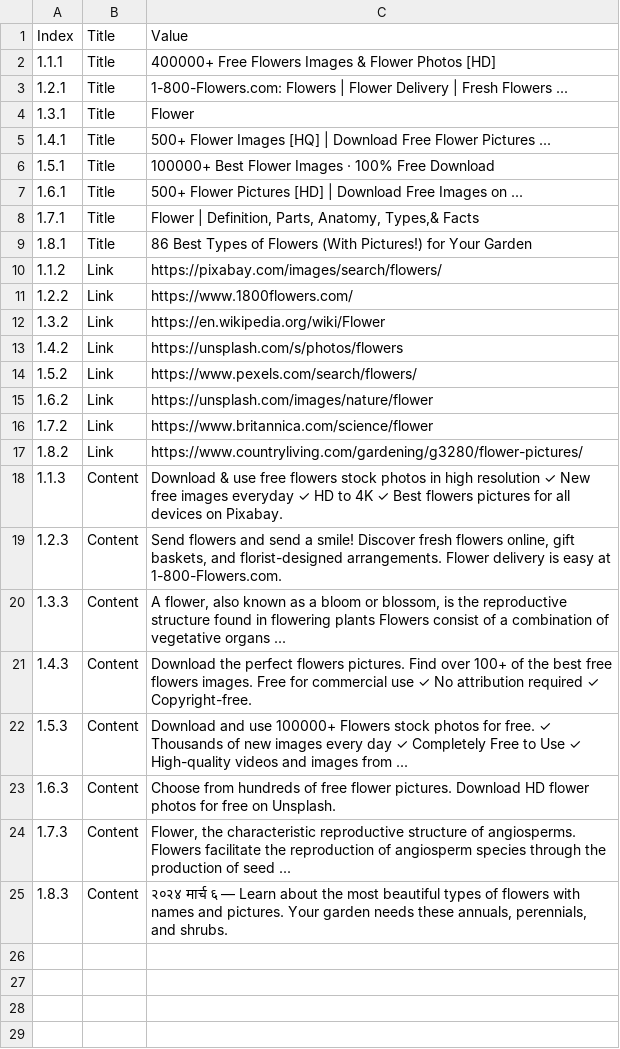
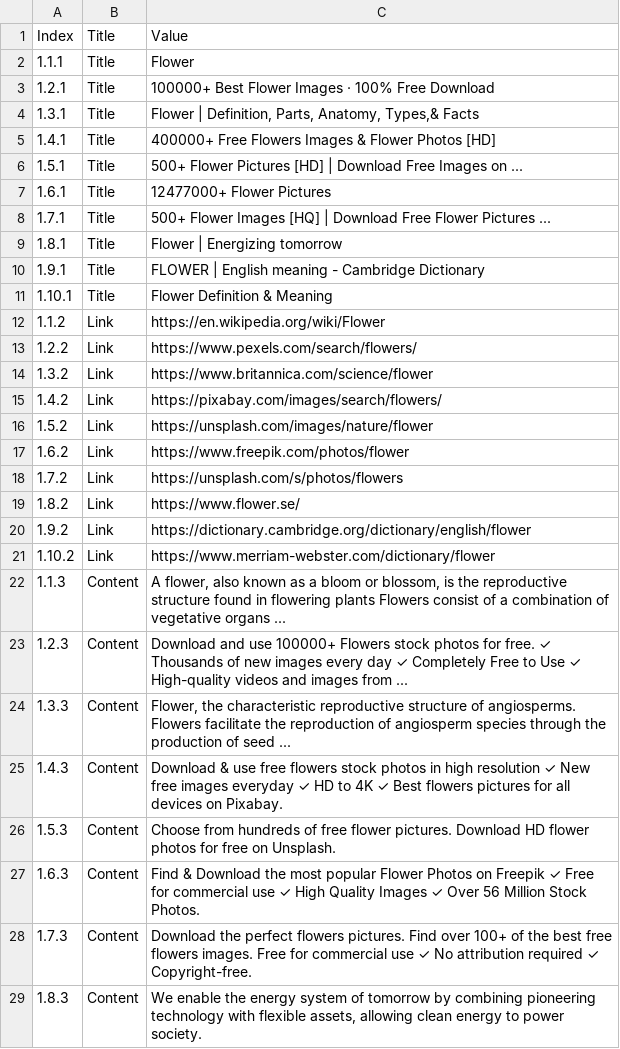
Before and after one commit to EteoclesDinah/WebScrapingUsingSelenium, a CSV file: output.csv, drawn as a sheet; only a part is shown; the diff covers the shown part only.

```diff
--- a/output.csv
+++ b/output.csv
@@ -1,25 +1,29 @@
 Index,Title,Value
-1.1.1,Title,400000+ Free Flowers Images & Flower Photos [HD]
-1.2.1,Title,1-800-Flowers.com: Flowers | Flower Delivery | Fresh Flowers ...
-1.3.1,Title,Flower
-1.4.1,Title,500+ Flower Images [HQ] | Download Free Flower Pictures ...
-1.5.1,Title,100000+ Best Flower Images · 100% Free Download
-1.6.1,Title,500+ Flower Pictures [HD] | Download Free Images on ...
-1.7.1,Title,"Flower | Definition, Parts, Anatomy, Types,& Facts"
-1.8.1,Title,86 Best Types of Flowers (With Pictures!) for Your Garden
-1.1.2,Link,https://pixabay.com/images/search/flowers/
-1.2.2,Link,https://www.1800flowers.com/
-1.3.2,Link,https://en.wikipedia.org/wiki/Flower
-1.4.2,Link,https://unsplash.com/s/photos/flowers
-1.5.2,Link,https://www.pexels.com/search/flowers/
-1.6.2,Link,https://unsplash.com/images/nature/flower
-1.7.2,Link,https://www.britannica.com/science/flower
-1.8.2,Link,https://www.countryliving.com/gardening/g3280/flower-pictures/
-1.1.3,Content,Download & use free flowers stock photos in high resolution ✓ New free images everyday ✓ HD to 4K ✓ Best flowers pictures for all devices on Pixabay.
-1.2.3,Content,"Send flowers and send a smile! Discover fresh flowers online, gift baskets, and florist-designed arrangements. Flower delivery is easy at 1-800-Flowers.com."
-1.3.3,Content,"A flower, also known as a bloom or blossom, is the reproductive structure found in flowering plants Flowers consist of a combination of vegetative organs ..."
-1.4.3,Content,Download the perfect flowers pictures. Find over 100+ of the best free flowers images. Free for commercial use ✓ No attribution required ✓ Copyright-free.
-1.5.3,Content,Download and use 100000+ Flowers stock photos for free. ✓ Thousands of new images every day ✓ Completely Free to Use ✓ High-quality videos and images from ...
-1.6.3,Content,Choose from hundreds of free flower pictures. Download HD flower photos for free on Unsplash.
-1.7.3,Content,"Flower, the characteristic reproductive structure of angiosperms. Flowers facilitate the reproduction of angiosperm species through the production of seed ..."
-1.8.3,Content,"२०२४ मार्च ६ — Learn about the most beautiful types of flowers with names and pictures. Your garden needs these annuals, perennials, and shrubs."
+1.1.1,Title,Flower
+1.2.1,Title,100000+ Best Flower Images · 100% Free Download
+1.3.1,Title,"Flower | Definition, Parts, Anatomy, Types,& Facts"
+1.4.1,Title,400000+ Free Flowers Images & Flower Photos [HD]
+1.5.1,Title,500+ Flower Pictures [HD] | Download Free Images on ...
+1.6.1,Title,12477000+ Flower Pictures
+1.7.1,Title,500+ Flower Images [HQ] | Download Free Flower Pictures ...
+1.8.1,Title,Flower | Energizing tomorrow
+1.9.1,Title,FLOWER | English meaning - Cambridge Dictionary
+1.10.1,Title,Flower Definition & Meaning
+1.1.2,Link,https://en.wikipedia.org/wiki/Flower
+1.2.2,Link,https://www.pexels.com/search/flowers/
+1.3.2,Link,https://www.britannica.com/science/flower
+1.4.2,Link,https://pixabay.com/images/search/flowers/
+1.5.2,Link,https://unsplash.com/images/nature/flower
+1.6.2,Link,https://www.freepik.com/photos/flower
+1.7.2,Link,https://unsplash.com/s/photos/flowers
+1.8.2,Link,https://www.flower.se/
+1.9.2,Link,https://dictionary.cambridge.org/dictionary/english/flower
+1.10.2,Link,https://www.merriam-webster.com/dictionary/flower
+1.1.3,Content,"A flower, also known as a bloom or blossom, is the reproductive structure found in flowering plants Flowers consist of a combination of vegetative organs ..."
+1.2.3,Content,Download and use 100000+ Flowers stock photos for free. ✓ Thousands of new images every day ✓ Completely Free to Use ✓ High-quality videos and images from ...
+1.3.3,Content,"Flower, the characteristic reproductive structure of angiosperms. Flowers facilitate the reproduction of angiosperm species through the production of seed ..."
+1.4.3,Content,Download & use free flowers stock photos in high resolution ✓ New free images everyday ✓ HD to 4K ✓ Best flowers pictures for all devices on Pixabay.
+1.5.3,Content,Choose from hundreds of free flower pictures. Download HD flower photos for free on Unsplash.
+1.6.3,Content,Find & Download the most popular Flower Photos on Freepik ✓ Free for commercial use ✓ High Quality Images ✓ Over 56 Million Stock Photos.
+1.7.3,Content,Download the perfect flowers pictures. Find over 100+ of the best free flowers images. Free for commercial use ✓ No attribution required ✓ Copyright-free.
+1.8.3,Content,"We enable the energy system of tomorrow by combining pioneering technology with flexible assets, allowing clean energy to power society."
```
Also changed, not shown: 2 added rows elsewhere in this file, 12 other files.
